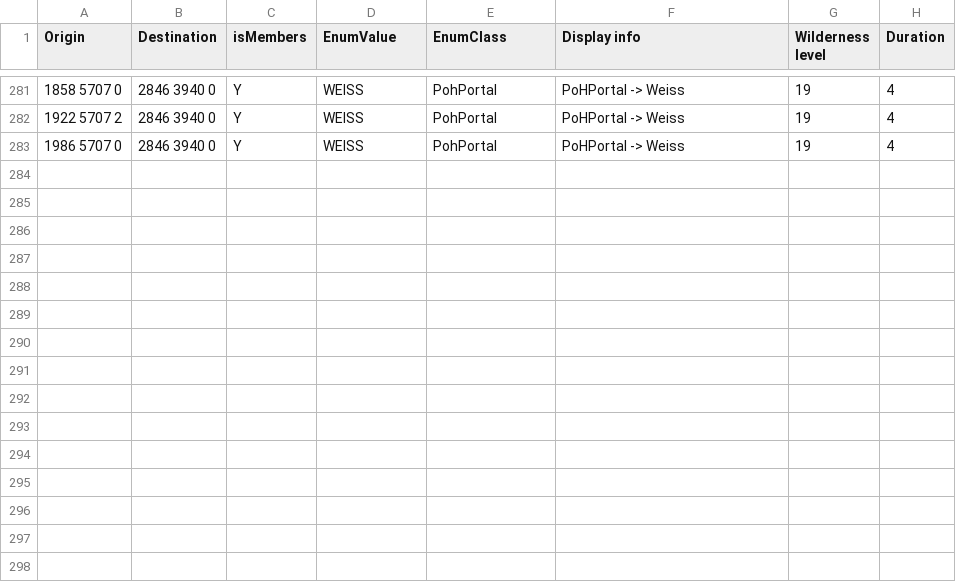
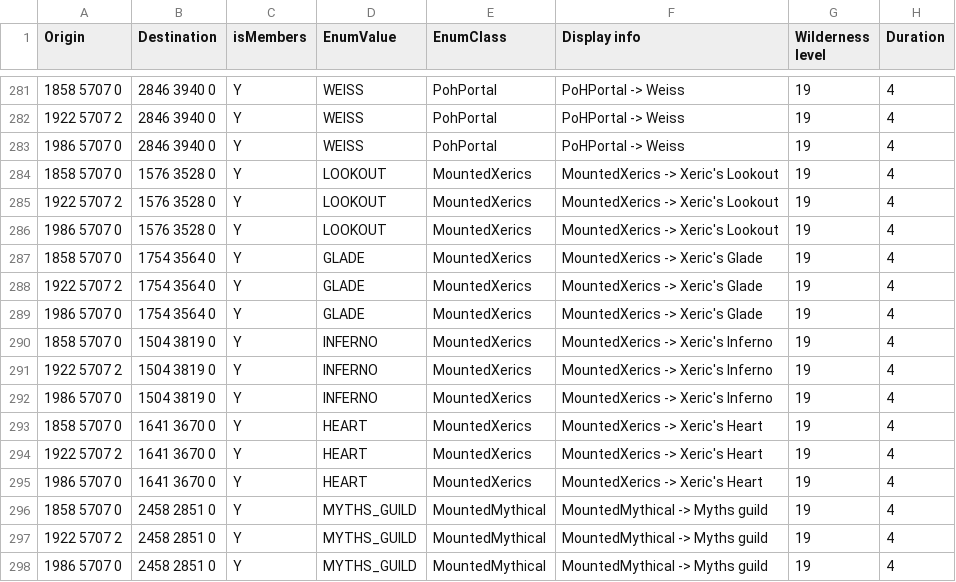
Before and after one commit to zebdo/microbot, a TSV file: runelite-client/src/main/resources/net/runelite/client/plugins/microbot/shortestpath/teleportation_poh.tsv, drawn as a sheet; only a part is shown, gaps mark what is left out.

Commit message:
feat(WebWalker): Support myths cape and xeric's talisman

```diff
--- a/runelite-client/src/main/resources/net/runelite/client/plugins/microbot/shortestpath/teleportation_poh.tsv
+++ b/runelite-client/src/main/resources/net/runelite/client/plugins/microbot/shortestpath/teleportation_poh.tsv
@@ -283 +283,16 @@ Origin	Destination	isMembers	EnumValue	EnumClass	Display info	Wilderness level	D
 1986 5707 0	2846 3940 0	Y	WEISS	PohPortal	PoHPortal -> Weiss	19	4
+1858 5707 0	1576 3528 0	Y	LOOKOUT	MountedXerics	MountedXerics -> Xeric's Lookout	19	4
+1922 5707 2	1576 3528 0	Y	LOOKOUT	MountedXerics	MountedXerics -> Xeric's Lookout	19	4
+1986 5707 0	1576 3528 0	Y	LOOKOUT	MountedXerics	MountedXerics -> Xeric's Lookout	19	4
+1858 5707 0	1754 3564 0	Y	GLADE	MountedXerics	MountedXerics -> Xeric's Glade	19	4
+1922 5707 2	1754 3564 0	Y	GLADE	MountedXerics	MountedXerics -> Xeric's Glade	19	4
+1986 5707 0	1754 3564 0	Y	GLADE	MountedXerics	MountedXerics -> Xeric's Glade	19	4
+1858 5707 0	1504 3819 0	Y	INFERNO	MountedXerics	MountedXerics -> Xeric's Inferno	19	4
+1922 5707 2	1504 3819 0	Y	INFERNO	MountedXerics	MountedXerics -> Xeric's Inferno	19	4
+1986 5707 0	1504 3819 0	Y	INFERNO	MountedXerics	MountedXerics -> Xeric's Inferno	19	4
+1858 5707 0	1641 3670 0	Y	HEART	MountedXerics	MountedXerics -> Xeric's Heart	19	4
+1922 5707 2	1641 3670 0	Y	HEART	MountedXerics	MountedXerics -> Xeric's Heart	19	4
+1986 5707 0	1641 3670 0	Y	HEART	MountedXerics	MountedXerics -> Xeric's Heart	19	4
+1858 5707 0	2458 2851 0	Y	MYTHS_GUILD	MountedMythical	MountedMythical -> Myths guild	19	4
+1922 5707 2	2458 2851 0	Y	MYTHS_GUILD	MountedMythical	MountedMythical -> Myths guild	19	4
+1986 5707 0	2458 2851 0	Y	MYTHS_GUILD	MountedMythical	MountedMythical -> Myths guild	19	4
```
Also changed, not shown: 5 other files.
